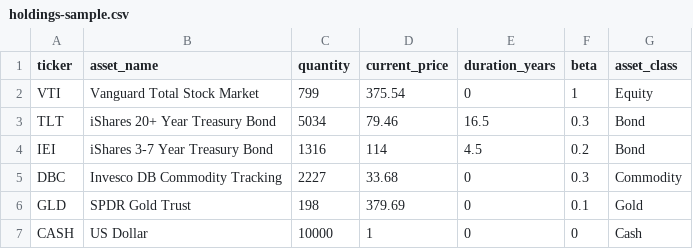
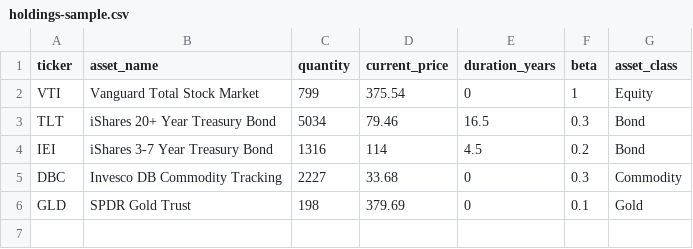
Before and after one commit to joshmatix/hustix-alpha, a CSV file: frontend/public/samples/holdings-sample.csv, drawn as a sheet.

```diff
--- a/frontend/public/samples/holdings-sample.csv
+++ b/frontend/public/samples/holdings-sample.csv
@@ -6,2 +6 @@ DBC,Invesco DB Commodity Tracking,2227,33.68,0,0.3,Commodity
 GLD,SPDR Gold Trust,198,379.69,0,0.1,Gold
-CASH,US Dollar,10000,1,0,0,Cash
```
Also changed, not shown: 8 other files.
